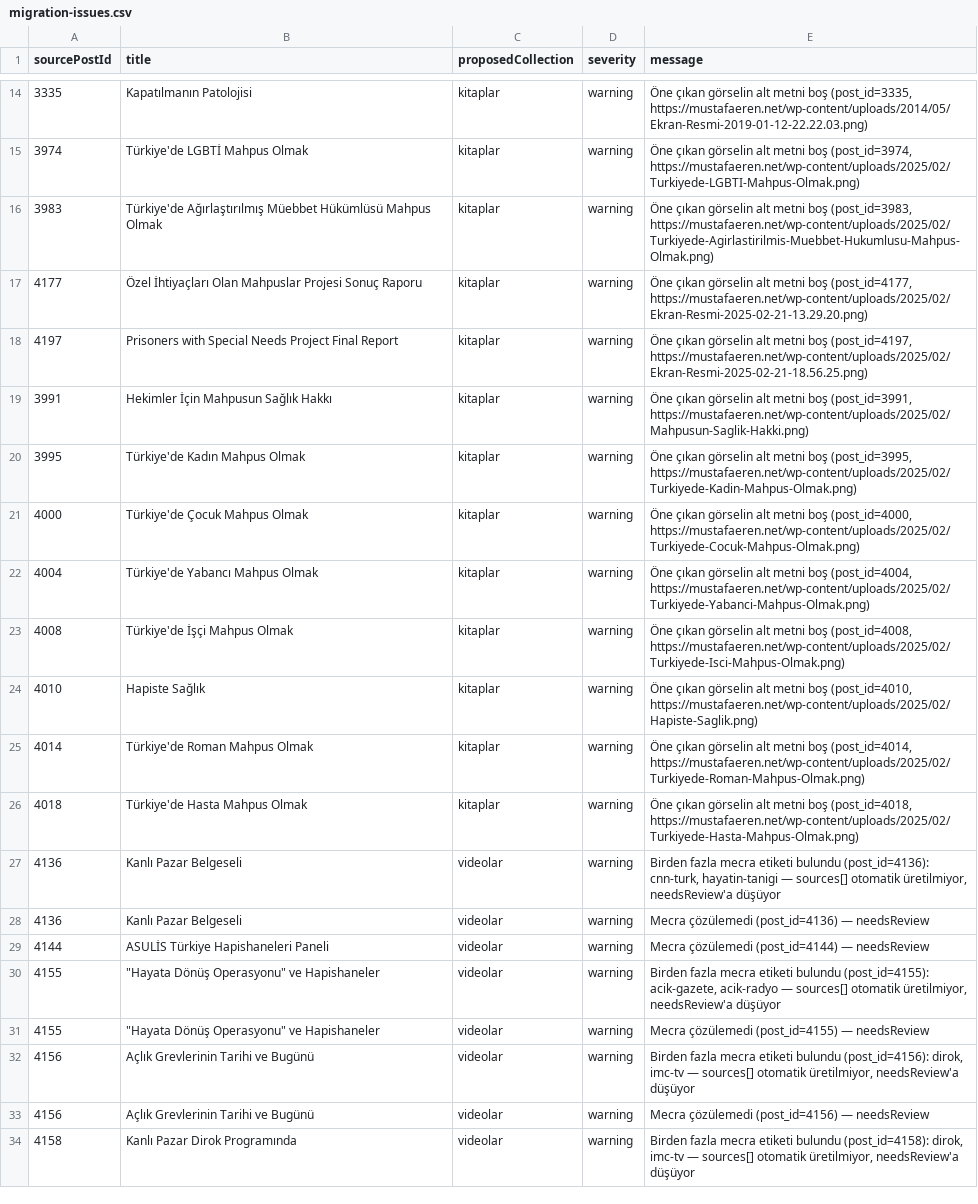
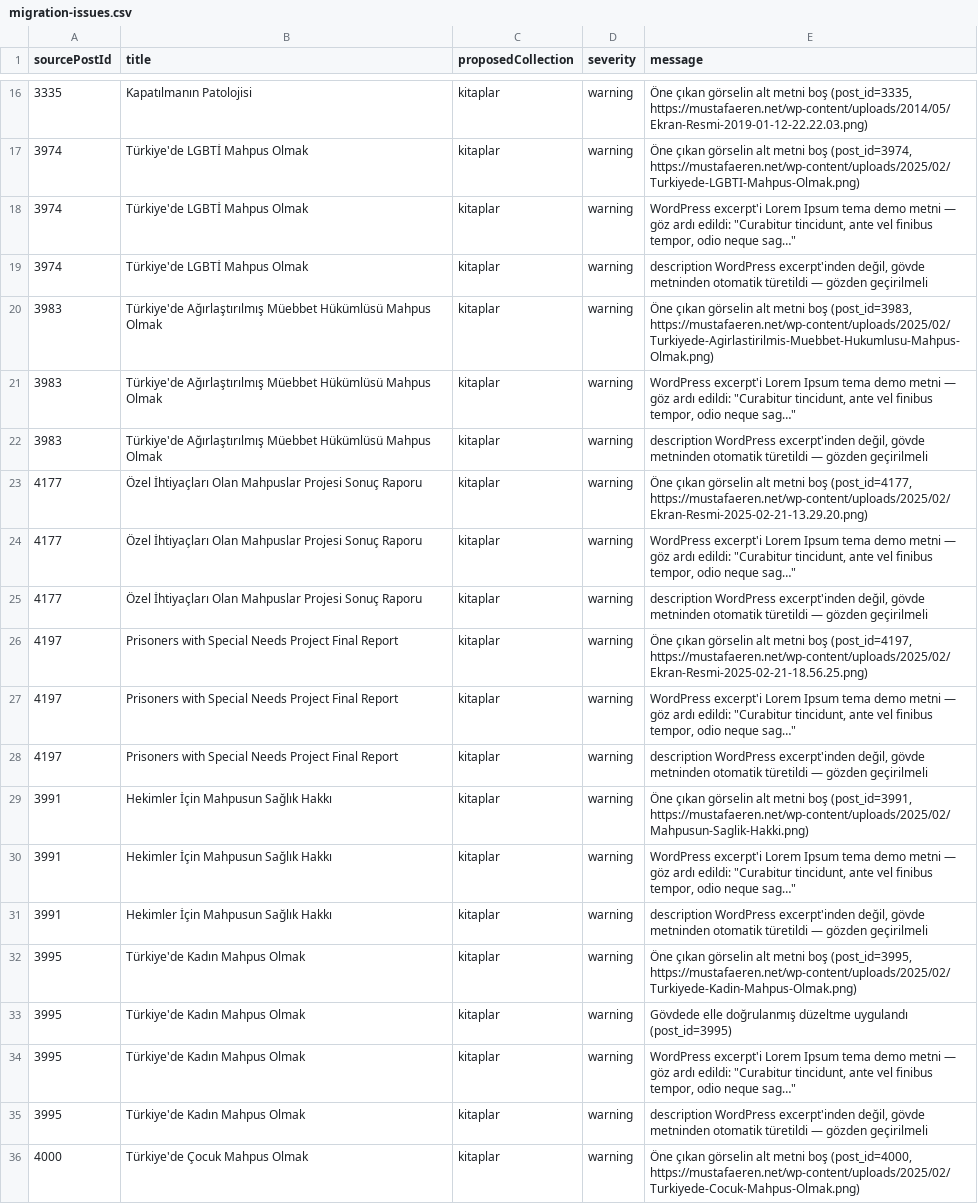
Before and after one commit to mustafaerennn-glitch/mustafaeren-net, a CSV file: reports/migration-issues.csv, drawn as a sheet; only a part is shown, gaps mark what is left out; the shorter side is filled out with more unchanged rows; the diff covers the shown part only; the diff names each change by its address in the sheet, - before the commit and + after, or states it on an @@ line.

```diff
--- a/reports/migration-issues.csv
+++ b/reports/migration-issues.csv
+row 18: 3974 | Türkiye'de LGBTİ Mahpus Olmak | kitaplar | warning | WordPress excerpt'i Lorem Ipsum tema demo metni — göz ardı edildi: "Curabitur tincidunt, ante vel finibus tempor, odio neque sag…"
+row 19: 3974 | Türkiye'de LGBTİ Mahpus Olmak | kitaplar | warning | description WordPress excerpt'inden değil, gövde metninden otomatik türetildi — gözden geçirilmeli
+row 21: 3983 | Türkiye'de Ağırlaştırılmış Müebbet Hükümlüsü Mahpus Olmak | kitaplar | warning | WordPress excerpt'i Lorem Ipsum tema demo metni — göz ardı edildi: "Curabitur tincidunt, ante vel finibus tempor, odio neque sag…"
+row 22: 3983 | Türkiye'de Ağırlaştırılmış Müebbet Hükümlüsü Mahpus Olmak | kitaplar | warning | description WordPress excerpt'inden değil, gövde metninden otomatik türetildi — gözden geçirilmeli
+row 24: 4177 | Özel İhtiyaçları Olan Mahpuslar Projesi Sonuç Raporu | kitaplar | warning | WordPress excerpt'i Lorem Ipsum tema demo metni — göz ardı edildi: "Curabitur tincidunt, ante vel finibus tempor, odio neque sag…"
+row 25: 4177 | Özel İhtiyaçları Olan Mahpuslar Projesi Sonuç Raporu | kitaplar | warning | description WordPress excerpt'inden değil, gövde metninden otomatik türetildi — gözden geçirilmeli
+row 27: 4197 | Prisoners with Special Needs Project Final Report | kitaplar | warning | WordPress excerpt'i Lorem Ipsum tema demo metni — göz ardı edildi: "Curabitur tincidunt, ante vel finibus tempor, odio neque sag…"
+row 28: 4197 | Prisoners with Special Needs Project Final Report | kitaplar | warning | description WordPress excerpt'inden değil, gövde metninden otomatik türetildi — gözden geçirilmeli
+row 30: 3991 | Hekimler İçin Mahpusun Sağlık Hakkı | kitaplar | warning | WordPress excerpt'i Lorem Ipsum tema demo metni — göz ardı edildi: "Curabitur tincidunt, ante vel finibus tempor, odio neque sag…"
+row 31: 3991 | Hekimler İçin Mahpusun Sağlık Hakkı | kitaplar | warning | description WordPress excerpt'inden değil, gövde metninden otomatik türetildi — gözden geçirilmeli
+row 33: 3995 | Türkiye'de Kadın Mahpus Olmak | kitaplar | warning | Gövdede elle doğrulanmış düzeltme uygulandı (post_id=3995)
+row 34: 3995 | Türkiye'de Kadın Mahpus Olmak | kitaplar | warning | WordPress excerpt'i Lorem Ipsum tema demo metni — göz ardı edildi: "Curabitur tincidunt, ante vel finibus tempor, odio neque sag…"
+row 35: 3995 | Türkiye'de Kadın Mahpus Olmak | kitaplar | warning | description WordPress excerpt'inden değil, gövde metninden otomatik türetildi — gözden geçirilmeli
```
Also changed, not shown: 18 added rows elsewhere in this file, 28 other files.
